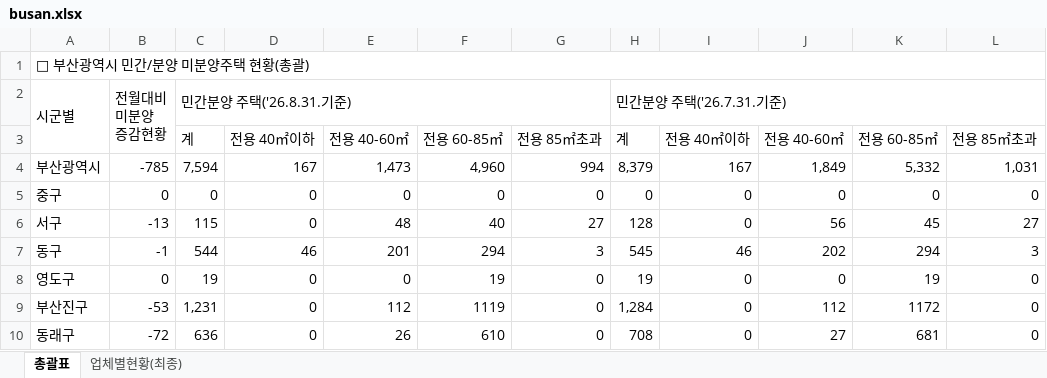
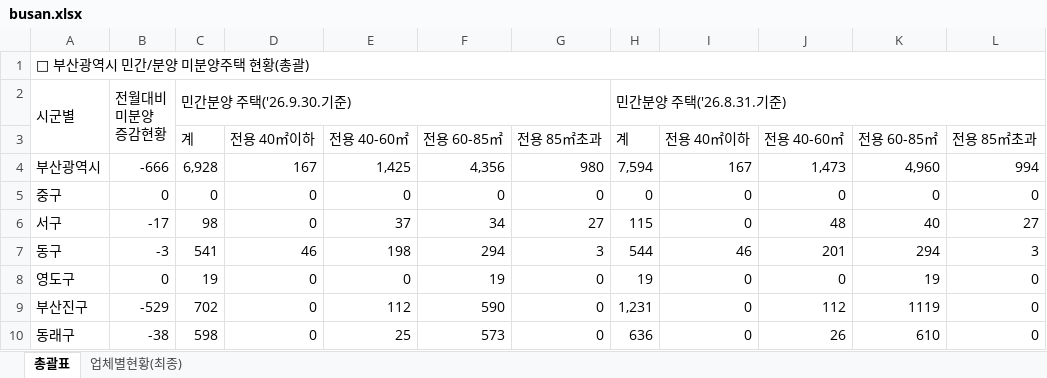
Before and after one commit to kr-ratings/apt-watch, an Excel workbook: site/data/units/busan.xlsx, sheet 총괄표, drawn as a sheet; only a part is shown; values as stored, in another font and other column widths than the file's, no cell formats; removed rows and columns are numbered as before the commit, all else as after; the diff covers the shown part only; the diff names each change by its address in the sheet, - before the commit and + after, or states it on an @@ line.

Commit message:
data: 2026-10-27 21:48 KST 갱신

```diff
--- a/site/data/units/busan.xlsx (sheet 총괄표)
+++ b/site/data/units/busan.xlsx (sheet 총괄표)
-C2: 민간분양 주택('26.8.31.기준)
+C2: 민간분양 주택('26.9.30.기준)
-H2: 민간분양 주택('26.7.31.기준)
+H2: 민간분양 주택('26.8.31.기준)
-row 4: 부산광역시 | -785 | 7,594 | 167 | 1,473 | 4,960 | 994 | 8,379 | 167 | 1,849 | 5,332 | 1,031
+row 4: 부산광역시 | -666 | 6,928 | 167 | 1,425 | 4,356 | 980 | 7,594 | 167 | 1,473 | 4,960 | 994
-B6: -13
+B6: -17
-C6: 115
+C6: 98
-E6: 48
+E6: 37
-F6: 40
+F6: 34
-H6: 128
+H6: 115
-J6: 56
+J6: 48
-K6: 45
+K6: 40
-B7: -1
+B7: -3
-C7: 544
+C7: 541
-E7: 201
+E7: 198
-H7: 545
+H7: 544
-J7: 202
+J7: 201
-B9: -53
+B9: -529
-C9: 1,231
+C9: 702
-F9: 1119
+F9: 590
-H9: 1,284
+H9: 1,231
-K9: 1172
+K9: 1119
-B10: -72
+B10: -38
-C10: 636
+C10: 598
-E10: 26
+E10: 25
-F10: 610
+F10: 573
-H10: 708
+H10: 636
-J10: 27
+J10: 26
-K10: 681
+K10: 610
```
Also changed, not shown: 1 added row, 1 removed row and 108 edited cells elsewhere in this sheet, sheet 업체별현황(최종), cell formats, formulas that keep their value, hidden cells, 6 other files.
